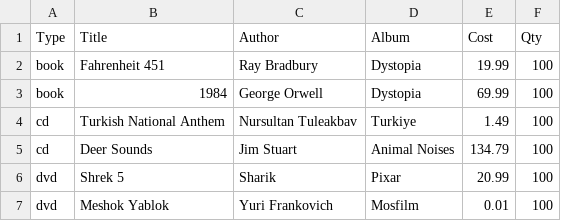
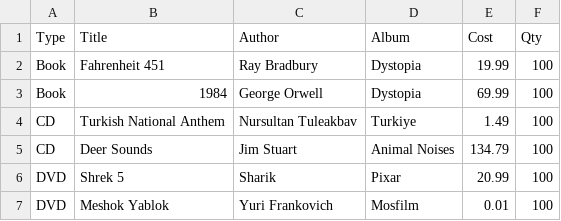
Before and after one commit to zenatron/ITSC-1213-Project1, a CSV file: src/files/start.csv, drawn as a sheet.

Commit message:
Fixed start.csv adding lines

```diff
--- a/src/files/start.csv
+++ b/src/files/start.csv
@@ -1,7 +1,7 @@
 Type,Title,Author,Album,Cost,Qty
-book,Fahrenheit 451,Ray Bradbury,Dystopia,19.99,100
-book,1984,George Orwell,Dystopia,69.99,100
-cd,Turkish National Anthem,Nursultan Tuleakbav,Turkiye,1.49,100
-cd,Deer Sounds,Jim Stuart,Animal Noises,134.79,100
-dvd,Shrek 5,Sharik,Pixar,20.99,100
-dvd,Meshok Yablok,Yuri Frankovich,Mosfilm,0.01,100
+Book,Fahrenheit 451,Ray Bradbury,Dystopia,19.99,100
+Book,1984,George Orwell,Dystopia,69.99,100
+CD,Turkish National Anthem,Nursultan Tuleakbav,Turkiye,1.49,100
+CD,Deer Sounds,Jim Stuart,Animal Noises,134.79,100
+DVD,Shrek 5,Sharik,Pixar,20.99,100
+DVD,Meshok Yablok,Yuri Frankovich,Mosfilm,0.01,100
```
Also changed, not shown: 1 other file.
